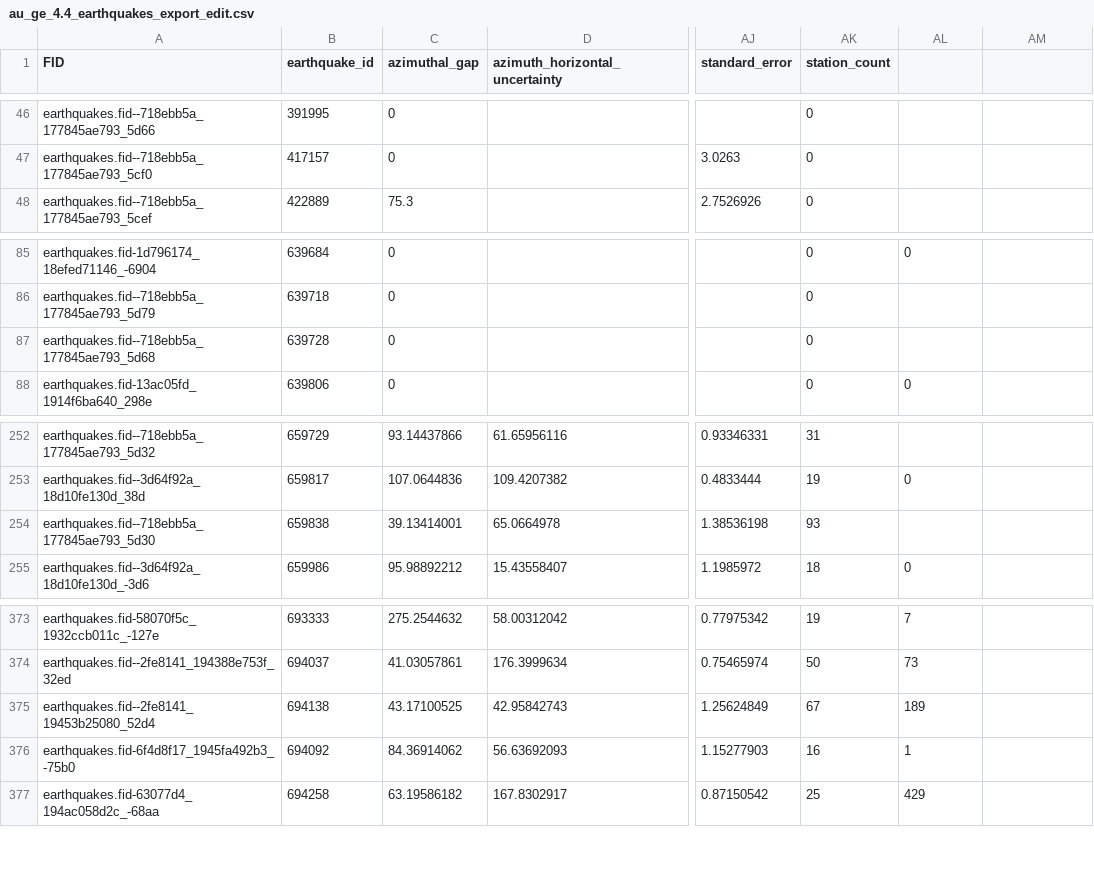
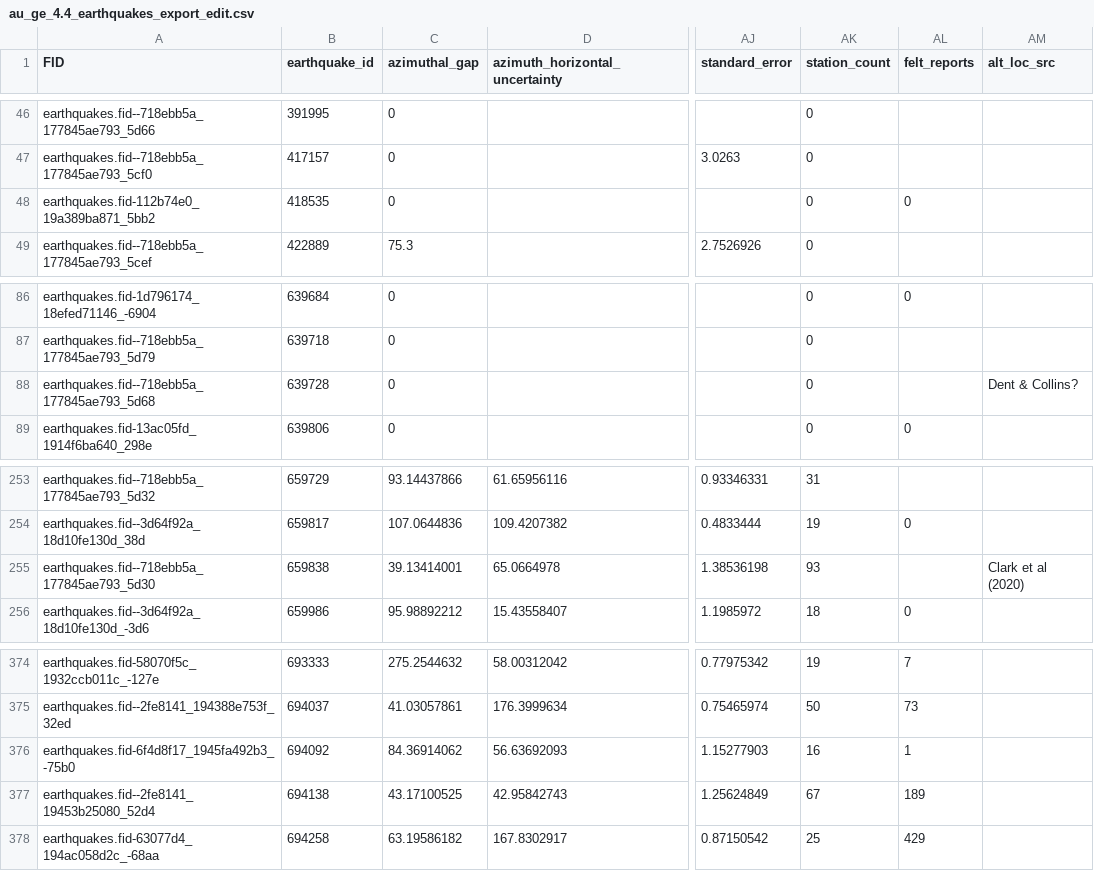
Before and after one commit to treviallen/manuscripts, a CSV file: 2023/au_stress_drop/au_ge_4.4_earthquakes_export_edit.csv, drawn as a sheet; only a part is shown, gaps mark what is left out; addresses are those after the commit; the diff covers the shown part only; the diff names each change by its address in the sheet, - before the commit and + after, or states it on an @@ line.

```diff
--- a/2023/au_stress_drop/au_ge_4.4_earthquakes_export_edit.csv
+++ b/2023/au_stress_drop/au_ge_4.4_earthquakes_export_edit.csv
-AL1: (empty)
+AL1: felt_reports
-AM1: (empty)
+AM1: alt_loc_src
@@ row 399 moved to row 48: earthquakes.fid-112b74e0_19a389ba871_5bb… @@
-AM88 (alt_loc_src): (empty)
+AM88 (alt_loc_src): Dent & Collins?
-AM255 (alt_loc_src): (empty)
+AM255 (alt_loc_src): Clark et al (2020)
```
Also changed, not shown: 2 added rows, 2 moved rows and 12 edited cells elsewhere in this file, 2023/au_stress_drop/site_kappa_1.3_5km.csv, 2026/source_params_hazard_sensitivity/brune_stats.csv, 9 other files.
